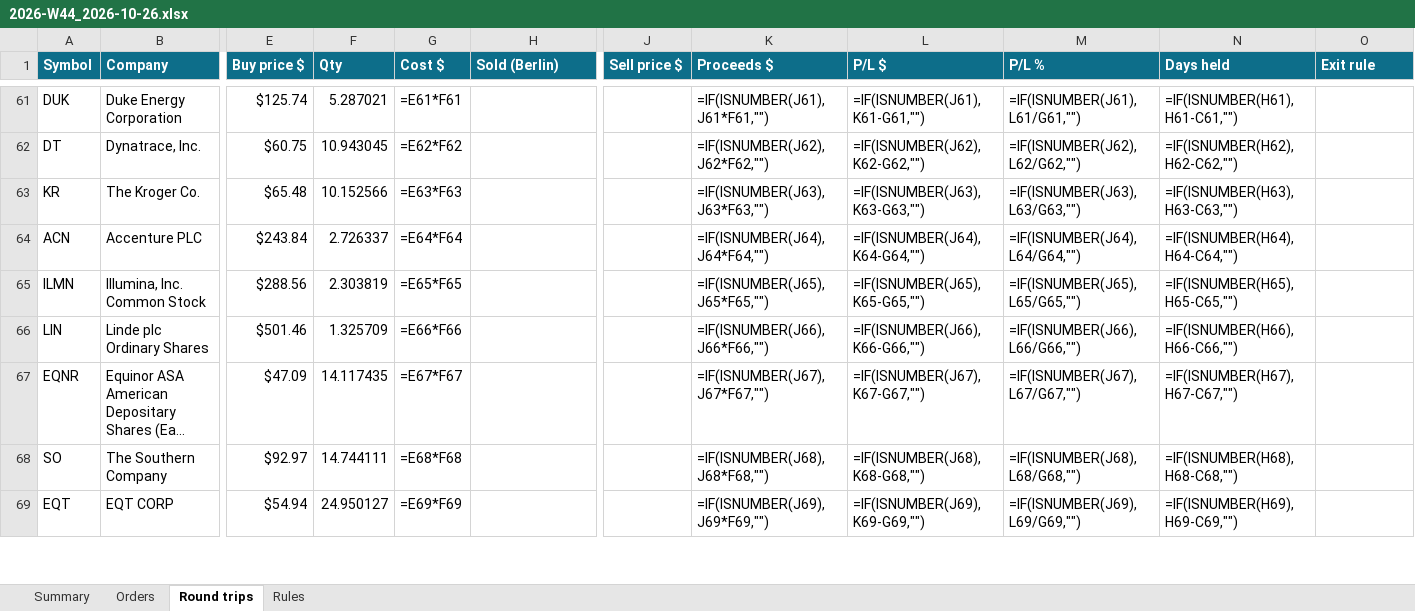
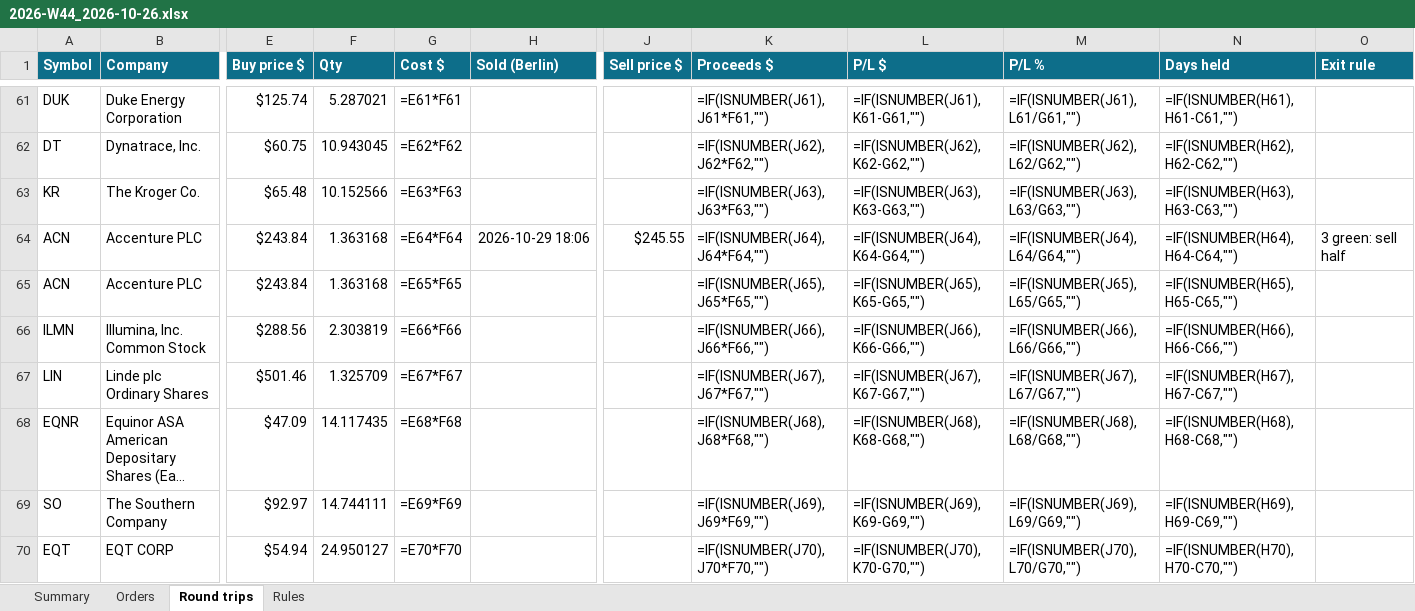
Before and after one commit to minto2196/my-claude-trade, an Excel workbook: trade-records/excel/2026-W44_2026-10-26.xlsx, sheet Round trips, drawn as a sheet; only a part is shown, gaps mark what is left out; long unchanged cells end in …; values as stored, in another font and other column widths than the file's, no borders; formulas without a stored value are shown as written; conditional formats and table styles not drawn; addresses are those after the commit; rows hold the shown columns only; the diff covers the shown part only; the diff names each change by its address in the sheet, - before the commit and + after, or states it on an @@ line.

```diff
--- a/trade-records/excel/2026-W44_2026-10-26.xlsx (sheet Round trips)
+++ b/trade-records/excel/2026-W44_2026-10-26.xlsx (sheet Round trips)
+row 64: ACN | Accenture PLC | $243.84 | 1.363168 | =E64*F64 | 2026-10-29 18:06 | $245.55 | =IF(ISNUMBER(J64),J64*F64,"") | =IF(ISNUMBER(J64),K64-G64,"") | =IF(ISNUMBER(J64),L64/G64,"") | =IF(ISNUMBER(H64),H64-C64,"") | 3 green: sell half
-F65 (Qty): 2.726337
+F65 (Qty): 1.363168
-G65 (Cost $): =E64*F64
+G65 (Cost $): =E65*F65
-K65 (Proceeds $): =IF(ISNUMBER(J64),J64*F64,"")
+K65 (Proceeds $): =IF(ISNUMBER(J65),J65*F65,"")
-L65 (P/L $): =IF(ISNUMBER(J64),K64-G64,"")
+L65 (P/L $): =IF(ISNUMBER(J65),K65-G65,"")
-M65 (P/L %): =IF(ISNUMBER(J64),L64/G64,"")
+M65 (P/L %): =IF(ISNUMBER(J65),L65/G65,"")
-N65 (Days held): =IF(ISNUMBER(H64),H64-C64,"")
+N65 (Days held): =IF(ISNUMBER(H65),H65-C65,"")
-G66 (Cost $): =E65*F65
+G66 (Cost $): =E66*F66
-K66 (Proceeds $): =IF(ISNUMBER(J65),J65*F65,"")
+K66 (Proceeds $): =IF(ISNUMBER(J66),J66*F66,"")
-L66 (P/L $): =IF(ISNUMBER(J65),K65-G65,"")
+L66 (P/L $): =IF(ISNUMBER(J66),K66-G66,"")
-M66 (P/L %): =IF(ISNUMBER(J65),L65/G65,"")
+M66 (P/L %): =IF(ISNUMBER(J66),L66/G66,"")
-N66 (Days held): =IF(ISNUMBER(H65),H65-C65,"")
+N66 (Days held): =IF(ISNUMBER(H66),H66-C66,"")
-G67 (Cost $): =E66*F66
+G67 (Cost $): =E67*F67
-K67 (Proceeds $): =IF(ISNUMBER(J66),J66*F66,"")
+K67 (Proceeds $): =IF(ISNUMBER(J67),J67*F67,"")
-L67 (P/L $): =IF(ISNUMBER(J66),K66-G66,"")
+L67 (P/L $): =IF(ISNUMBER(J67),K67-G67,"")
-M67 (P/L %): =IF(ISNUMBER(J66),L66/G66,"")
+M67 (P/L %): =IF(ISNUMBER(J67),L67/G67,"")
-N67 (Days held): =IF(ISNUMBER(H66),H66-C66,"")
+N67 (Days held): =IF(ISNUMBER(H67),H67-C67,"")
-G68 (Cost $): =E67*F67
+G68 (Cost $): =E68*F68
-K68 (Proceeds $): =IF(ISNUMBER(J67),J67*F67,"")
+K68 (Proceeds $): =IF(ISNUMBER(J68),J68*F68,"")
-L68 (P/L $): =IF(ISNUMBER(J67),K67-G67,"")
+L68 (P/L $): =IF(ISNUMBER(J68),K68-G68,"")
-M68 (P/L %): =IF(ISNUMBER(J67),L67/G67,"")
+M68 (P/L %): =IF(ISNUMBER(J68),L68/G68,"")
-N68 (Days held): =IF(ISNUMBER(H67),H67-C67,"")
+N68 (Days held): =IF(ISNUMBER(H68),H68-C68,"")
-G69 (Cost $): =E68*F68
+G69 (Cost $): =E69*F69
-K69 (Proceeds $): =IF(ISNUMBER(J68),J68*F68,"")
+K69 (Proceeds $): =IF(ISNUMBER(J69),J69*F69,"")
-L69 (P/L $): =IF(ISNUMBER(J68),K68-G68,"")
+L69 (P/L $): =IF(ISNUMBER(J69),K69-G69,"")
-M69 (P/L %): =IF(ISNUMBER(J68),L68/G68,"")
+M69 (P/L %): =IF(ISNUMBER(J69),L69/G69,"")
-N69 (Days held): =IF(ISNUMBER(H68),H68-C68,"")
+N69 (Days held): =IF(ISNUMBER(H69),H69-C69,"")
-G70 (Cost $): =E69*F69
+G70 (Cost $): =E70*F70
-K70 (Proceeds $): =IF(ISNUMBER(J69),J69*F69,"")
+K70 (Proceeds $): =IF(ISNUMBER(J70),J70*F70,"")
-L70 (P/L $): =IF(ISNUMBER(J69),K69-G69,"")
+L70 (P/L $): =IF(ISNUMBER(J70),K70-G70,"")
-M70 (P/L %): =IF(ISNUMBER(J69),L69/G69,"")
+M70 (P/L %): =IF(ISNUMBER(J70),L70/G70,"")
-N70 (Days held): =IF(ISNUMBER(H69),H69-C69,"")
+N70 (Days held): =IF(ISNUMBER(H70),H70-C70,"")
```
Also changed, not shown: 5 edited cells elsewhere in this sheet, sheet Orders, sheet Summary, 4 other files.
